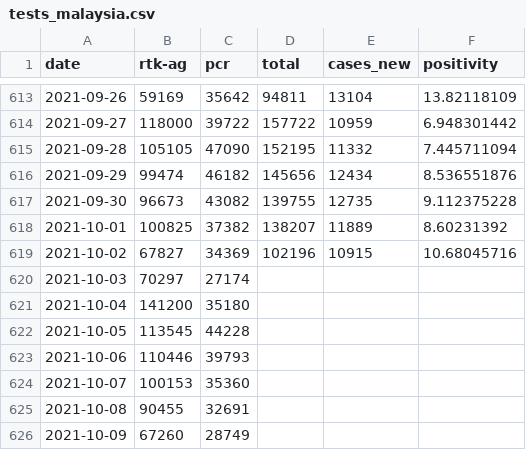
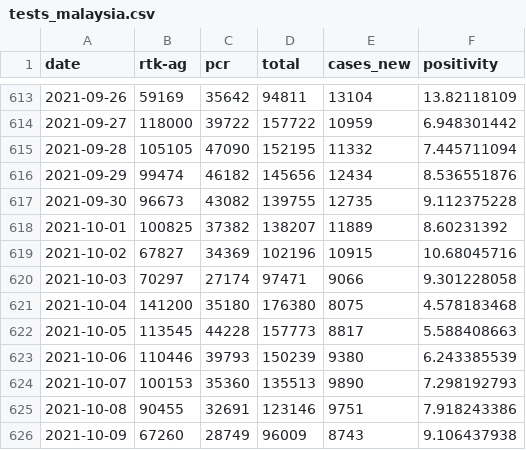
Before and after one commit to weitheng/covid19-public, a CSV file: epidemic/tests_malaysia.csv, drawn as a sheet; only a part is shown, gaps mark what is left out.

Commit message:
Added positivity rate till 9th Oct

```diff
--- a/epidemic/tests_malaysia.csv
+++ b/epidemic/tests_malaysia.csv
@@ -619,8 +619,8 @@ date,rtk-ag,pcr,total,cases_new,positivity
 2021-10-02,67827,34369,102196,10915,10.68045716
-2021-10-03,70297,27174
-2021-10-04,141200,35180
-2021-10-05,113545,44228
-2021-10-06,110446,39793
-2021-10-07,100153,35360
-2021-10-08,90455,32691
-2021-10-09,67260,28749
+2021-10-03,70297,27174,97471,9066,9.301228058
+2021-10-04,141200,35180,176380,8075,4.578183468
+2021-10-05,113545,44228,157773,8817,5.588408663
+2021-10-06,110446,39793,150239,9380,6.243385539
+2021-10-07,100153,35360,135513,9890,7.298192793
+2021-10-08,90455,32691,123146,9751,7.918243386
+2021-10-09,67260,28749,96009,8743,9.106437938
```
